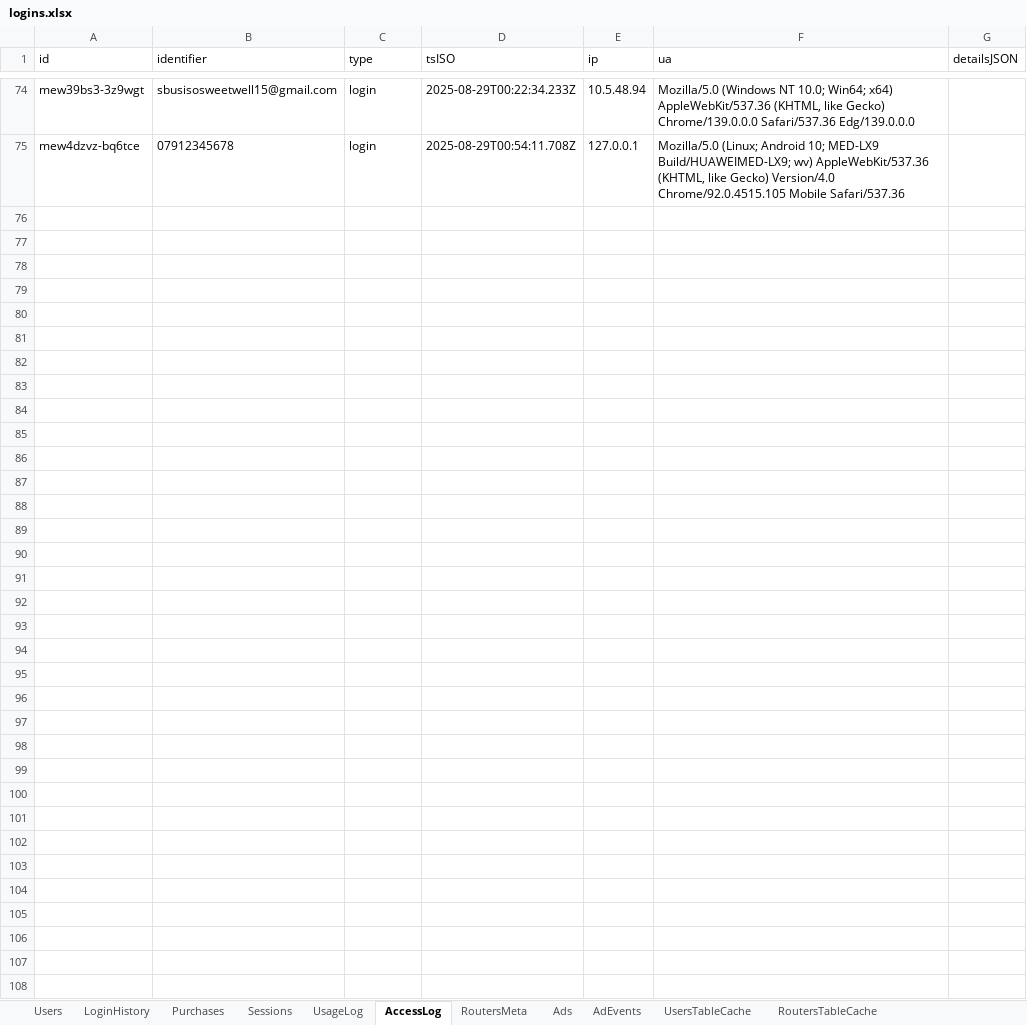
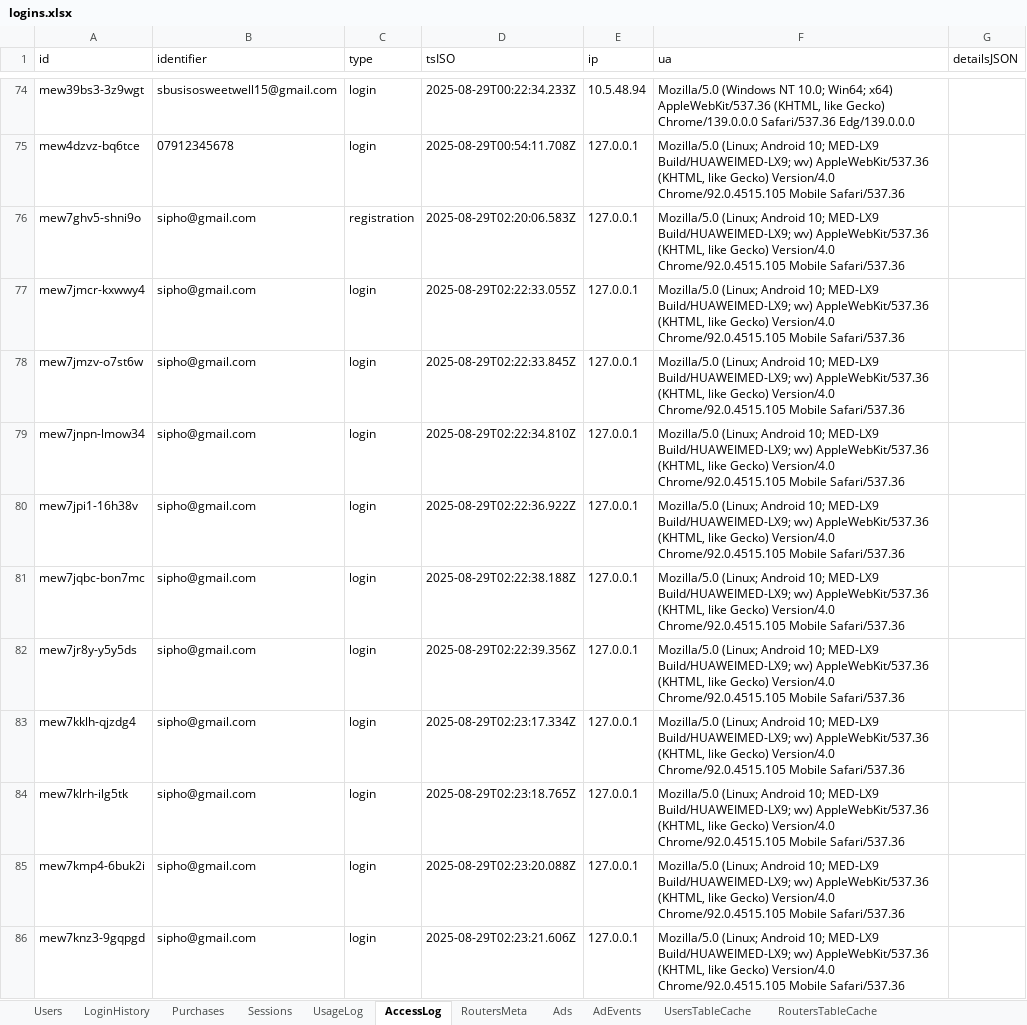
Before and after one commit to SibusisoSweetwell/ISN-Free-WiFi, an Excel workbook: logins.xlsx, sheet AccessLog, drawn as a sheet; only a part is shown, gaps mark what is left out; values as stored, in another font and other column widths than the file's, no borders; the diff covers the shown part only; the diff names each change by its address in the sheet, - before the commit and + after, or states it on an @@ line.

```diff
--- a/logins.xlsx (sheet AccessLog)
+++ b/logins.xlsx (sheet AccessLog)
+row 76: mew7ghv5-shni9o | sipho@gmail.com | registration | 2025-08-29T02:20:06.583Z | 127.0.0.1 | Mozilla/5.0 (Linux; Android 10; MED-LX9 Build/HUAWEIMED-LX9; wv) AppleWebKit/537.36 (KHTML, like Gecko) Version/4.0 Chrome/92.0.4515.105 Mobile Safari/537.36
+row 77: mew7jmcr-kxwwy4 | sipho@gmail.com | login | 2025-08-29T02:22:33.055Z | 127.0.0.1 | Mozilla/5.0 (Linux; Android 10; MED-LX9 Build/HUAWEIMED-LX9; wv) AppleWebKit/537.36 (KHTML, like Gecko) Version/4.0 Chrome/92.0.4515.105 Mobile Safari/537.36
+row 78: mew7jmzv-o7st6w | sipho@gmail.com | login | 2025-08-29T02:22:33.845Z | 127.0.0.1 | Mozilla/5.0 (Linux; Android 10; MED-LX9 Build/HUAWEIMED-LX9; wv) AppleWebKit/537.36 (KHTML, like Gecko) Version/4.0 Chrome/92.0.4515.105 Mobile Safari/537.36
+row 79: mew7jnpn-lmow34 | sipho@gmail.com | login | 2025-08-29T02:22:34.810Z | 127.0.0.1 | Mozilla/5.0 (Linux; Android 10; MED-LX9 Build/HUAWEIMED-LX9; wv) AppleWebKit/537.36 (KHTML, like Gecko) Version/4.0 Chrome/92.0.4515.105 Mobile Safari/537.36
+row 80: mew7jpi1-16h38v | sipho@gmail.com | login | 2025-08-29T02:22:36.922Z | 127.0.0.1 | Mozilla/5.0 (Linux; Android 10; MED-LX9 Build/HUAWEIMED-LX9; wv) AppleWebKit/537.36 (KHTML, like Gecko) Version/4.0 Chrome/92.0.4515.105 Mobile Safari/537.36
+row 81: mew7jqbc-bon7mc | sipho@gmail.com | login | 2025-08-29T02:22:38.188Z | 127.0.0.1 | Mozilla/5.0 (Linux; Android 10; MED-LX9 Build/HUAWEIMED-LX9; wv) AppleWebKit/537.36 (KHTML, like Gecko) Version/4.0 Chrome/92.0.4515.105 Mobile Safari/537.36
+row 82: mew7jr8y-y5y5ds | sipho@gmail.com | login | 2025-08-29T02:22:39.356Z | 127.0.0.1 | Mozilla/5.0 (Linux; Android 10; MED-LX9 Build/HUAWEIMED-LX9; wv) AppleWebKit/537.36 (KHTML, like Gecko) Version/4.0 Chrome/92.0.4515.105 Mobile Safari/537.36
+row 83: mew7kklh-qjzdg4 | sipho@gmail.com | login | 2025-08-29T02:23:17.334Z | 127.0.0.1 | Mozilla/5.0 (Linux; Android 10; MED-LX9 Build/HUAWEIMED-LX9; wv) AppleWebKit/537.36 (KHTML, like Gecko) Version/4.0 Chrome/92.0.4515.105 Mobile Safari/537.36
+row 84: mew7klrh-ilg5tk | sipho@gmail.com | login | 2025-08-29T02:23:18.765Z | 127.0.0.1 | Mozilla/5.0 (Linux; Android 10; MED-LX9 Build/HUAWEIMED-LX9; wv) AppleWebKit/537.36 (KHTML, like Gecko) Version/4.0 Chrome/92.0.4515.105 Mobile Safari/537.36
+row 85: mew7kmp4-6buk2i | sipho@gmail.com | login | 2025-08-29T02:23:20.088Z | 127.0.0.1 | Mozilla/5.0 (Linux; Android 10; MED-LX9 Build/HUAWEIMED-LX9; wv) AppleWebKit/537.36 (KHTML, like Gecko) Version/4.0 Chrome/92.0.4515.105 Mobile Safari/537.36
+row 86: mew7knz3-9gqpgd | sipho@gmail.com | login | 2025-08-29T02:23:21.606Z | 127.0.0.1 | Mozilla/5.0 (Linux; Android 10; MED-LX9 Build/HUAWEIMED-LX9; wv) AppleWebKit/537.36 (KHTML, like Gecko) Version/4.0 Chrome/92.0.4515.105 Mobile Safari/537.36
```
Also changed, not shown: 11 added rows elsewhere in this sheet, sheet AdEvents, sheet Purchases, sheet Usage, sheet Sessions, sheet Users, 22 other files.
